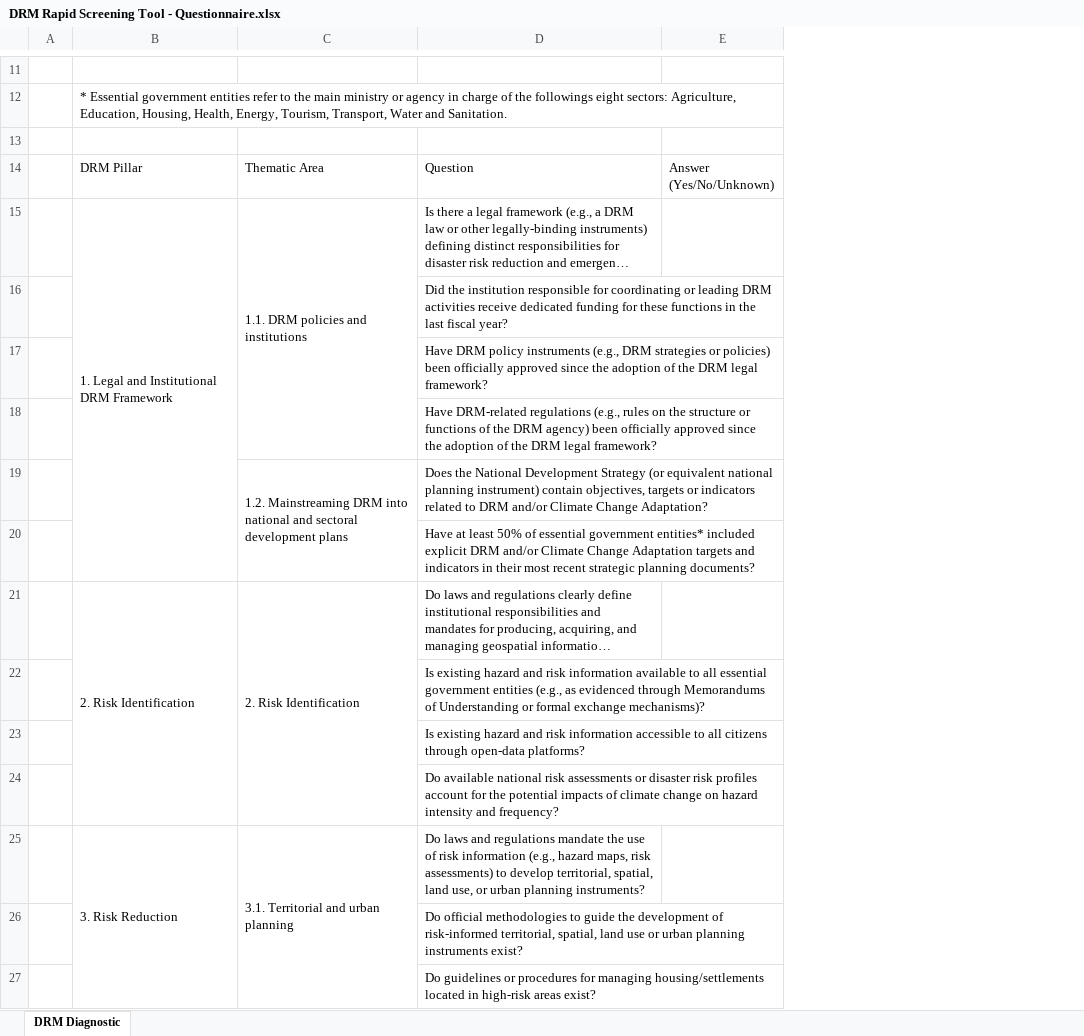
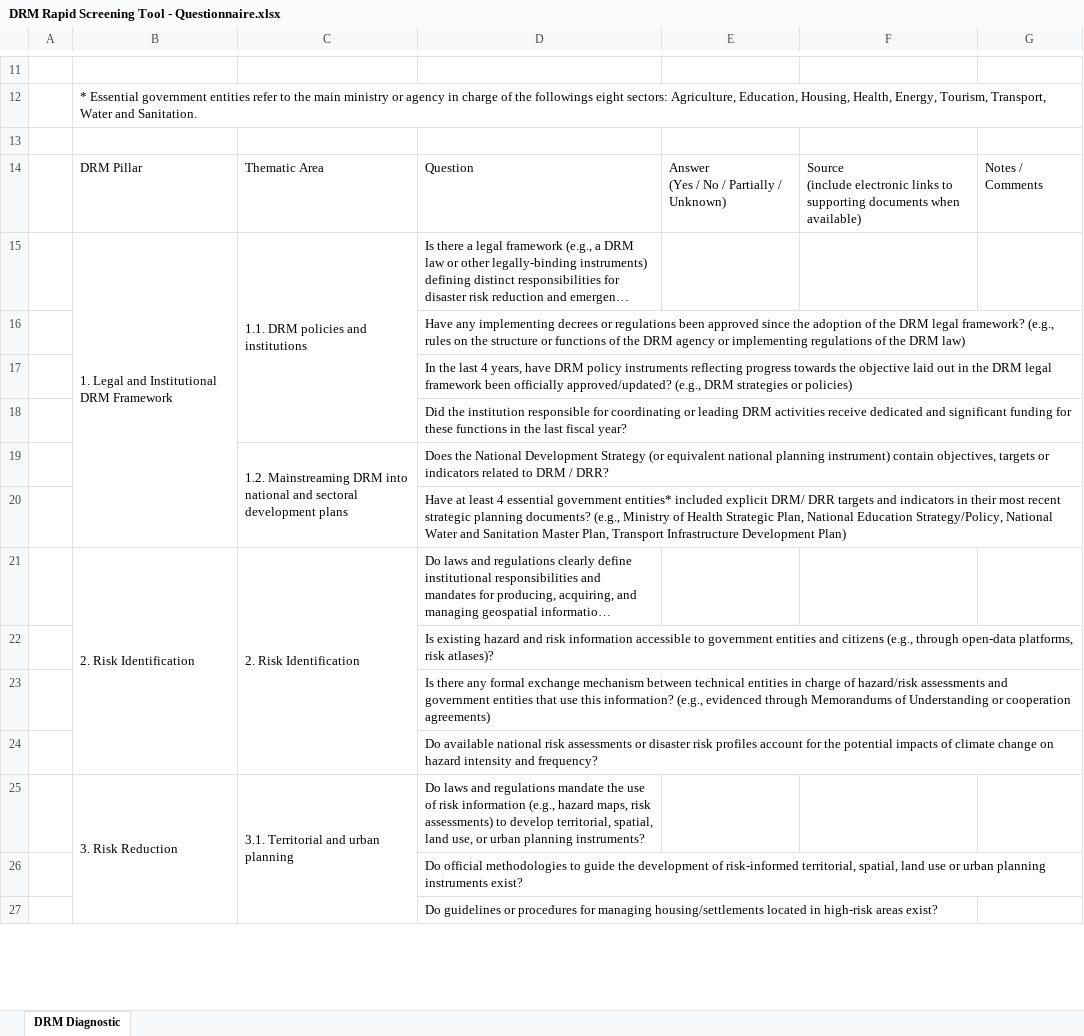
Before and after one commit to jqnmunozdiaz/Cat_DDO_DRM_Diagnostic_Dashboard, an Excel workbook: data/DRM Rapid Screening Tool - Questionnaire.xlsx, sheet DRM Diagnostic, drawn as a sheet; only a part is shown, gaps mark what is left out; long unchanged cells end in …; values as stored, in another font and other column widths than the file's, no cell formats; removed rows and columns are numbered as before the commit, all else as after; ↵ is a line break in a cell; the diff covers the shown part only; the diff names each change by its address in the sheet, - before the commit and + after, or states it on an @@ line.

```diff
--- a/data/DRM Rapid Screening Tool - Questionnaire.xlsx (sheet DRM Diagnostic)
+++ b/data/DRM Rapid Screening Tool - Questionnaire.xlsx (sheet DRM Diagnostic)
-column E, row 14: Answer ↵ (Yes/No/Unknown)
+column E, row 14: Answer ↵ (Yes / No / Partially / Unknown)
@@ column F unhidden, row 14: Source ↵ (include electronic links to supporting documents when available) @@
@@ column G unhidden, row 14: Notes / Comments @@
-D16: Did the institution responsible for coordinating or leading DRM activities receive dedicated funding for these functions in the last fiscal year?
+D16: Have any implementing decrees or regulations been approved since the adoption of the DRM legal framework? (e.g., rules on the structure or functions of the DRM agency or implementing regulations of the DRM law)
-D17: Have DRM policy instruments (e.g., DRM strategies or policies) been officially approved since the adoption of the DRM legal framework?
+D17: In the last 4 years, have DRM policy instruments reflecting progress towards the objective laid out in the DRM legal framework been officially approved/updated? (e.g., DRM strategies or policies)
-D18: Have DRM-related regulations (e.g., rules on the structure or functions of the DRM agency) been officially approved since the adoption of the DRM legal framework?
+D18: Did the institution responsible for coordinating or leading DRM activities receive dedicated and significant funding for these functions in the last fiscal year?
-D19: …to DRM and/or Climate Change Adaptation?
+D19: …to DRM / DRR?
-D20: …at least 50% of essential government entities* included explicit DRM and/or Climate Change Adaptation targets and indicators in their most recent strategic planning documents?
+D20: …at least 4 essential government entities* included explicit DRM/ DRR targets and indicators in their most recent strategic planning documents? (e.g., Ministry of Health Strategic Plan, National Education Strategy/Policy, National Water and Sanitation Master Plan, Transport Infrastructure Development Plan)
-D22: …risk information available to all essential government entities (e.g., as evidenced through Memorandums of Understanding or formal exchange mechanisms)?
+D22: …risk information accessible to government entities and citizens (e.g., through open-data platforms, risk atlases)?
-D23: Is existing hazard and risk information accessible to all citizens through open-data platforms?
+D23: Is there any formal exchange mechanism between technical entities in charge of hazard/risk assessments and government entities that use this information? (e.g., evidenced through Memorandums of Understanding or cooperation agreements)
```
Also changed, not shown: 1 removed row and 11 edited cells elsewhere in this sheet, cell formats, hidden cells, data/DRM Rapid Screening Tool - Questionnaire Cabo Verde.xlsx, 8 other files.
